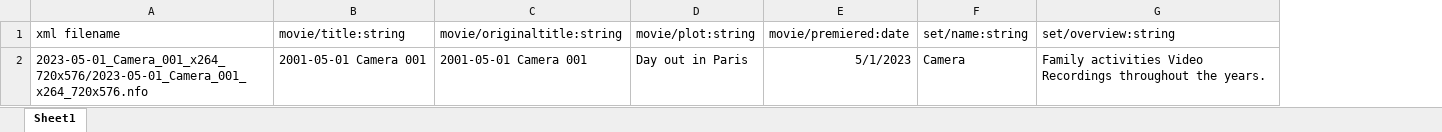
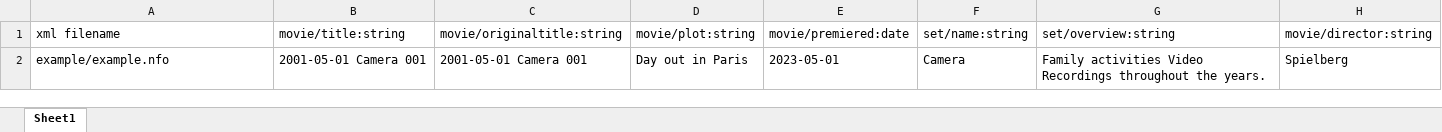
Before and after one commit to oPromessa/nfoeditor, an Excel workbook: example.xlsx, sheet Sheet1, drawn as a sheet; values as stored, in another font and other column widths than the file's, no borders; the diff names each change by its address in the sheet, - before the commit and + after, or states it on an @@ line.

Commit message:
added one more field director as an example

```diff
--- a/example.xlsx (sheet Sheet1)
+++ b/example.xlsx (sheet Sheet1)
+column H (movie/director:string), row 2: Spielberg
-A2 (xml filename): 2023-05-01_Camera_001_x264_720x576/2023-05-01_Camera_001_x264_720x576.nfo
+A2 (xml filename): example/example.nfo
-E2 (movie/premiered:date): 5/1/2023
+E2 (movie/premiered:date): 2023-05-01
```
